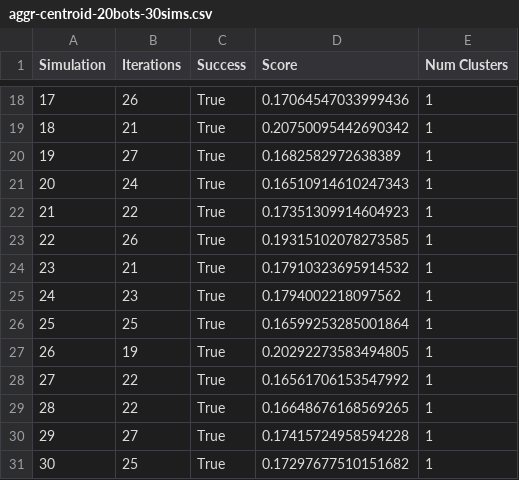
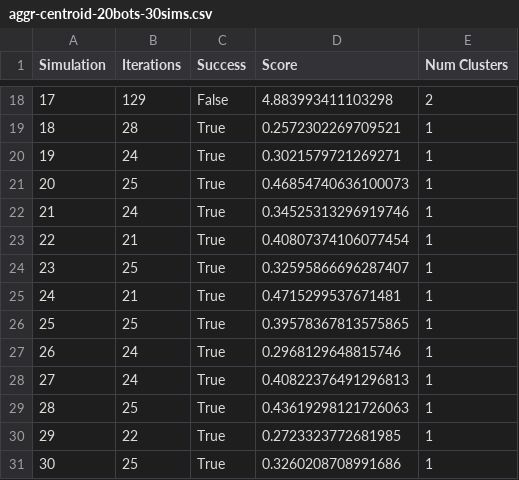
Before and after one commit to rmvanarse/swarmbots, a CSV file: algorithm_simulation/csv/aggr-centroid-20bots-30sims.csv, drawn as a sheet; only a part is shown, gaps mark what is left out; the diff covers the shown part only.

```diff
--- a/algorithm_simulation/csv/aggr-centroid-20bots-30sims.csv
+++ b/algorithm_simulation/csv/aggr-centroid-20bots-30sims.csv
@@ -18,14 +18,14 @@ Simulation,Iterations,Success,Score,Num Clusters
-17,26,True,0.17064547033999436,1
-18,21,True,0.20750095442690342,1
-19,27,True,0.1682582972638389,1
-20,24,True,0.16510914610247343,1
-21,22,True,0.17351309914604923,1
-22,26,True,0.19315102078273585,1
-23,21,True,0.17910323695914532,1
-24,23,True,0.1794002218097562,1
-25,25,True,0.16599253285001864,1
-26,19,True,0.20292273583494805,1
-27,22,True,0.16561706153547992,1
-28,22,True,0.16648676168569265,1
-29,27,True,0.17415724958594228,1
-30,25,True,0.17297677510151682,1
+17,129,False,4.883993411103298,2
+18,28,True,0.2572302269709521,1
+19,24,True,0.3021579721269271,1
+20,25,True,0.46854740636100073,1
+21,24,True,0.34525313296919746,1
+22,21,True,0.40807374106077454,1
+23,25,True,0.32595866696287407,1
+24,21,True,0.4715299537671481,1
+25,25,True,0.39578367813575865,1
+26,24,True,0.2968129648815746,1
+27,24,True,0.40822376491296813,1
+28,25,True,0.43619298121726063,1
+29,22,True,0.2723323772681985,1
+30,25,True,0.3260208708991686,1
```
Also changed, not shown: 30 edited cells elsewhere in this file, 7 other files.
